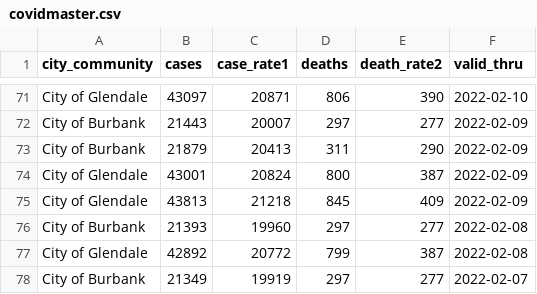
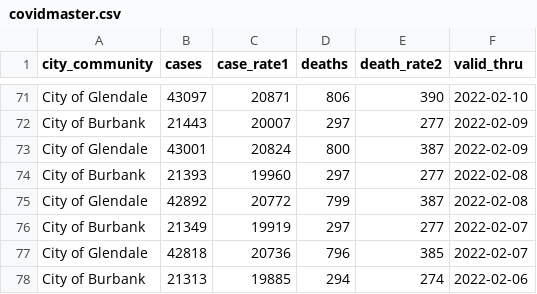
Before and after one commit to xianleonard/covidscraper, a CSV file: Output/covidmaster.csv, drawn as a sheet; only a part is shown, gaps mark what is left out; the shorter side is filled out with more unchanged rows; the diff names each change by its address in the sheet, - before the commit and + after, or states it on an @@ line.

Commit message:
fixed OTHER double entry

```diff
--- a/Output/covidmaster.csv
+++ b/Output/covidmaster.csv
-row 73: City of Burbank | 21879 | 20413 | 311 | 290 | 2022-02-09
-row 75: City of Glendale | 43813 | 21218 | 845 | 409 | 2022-02-09
```
